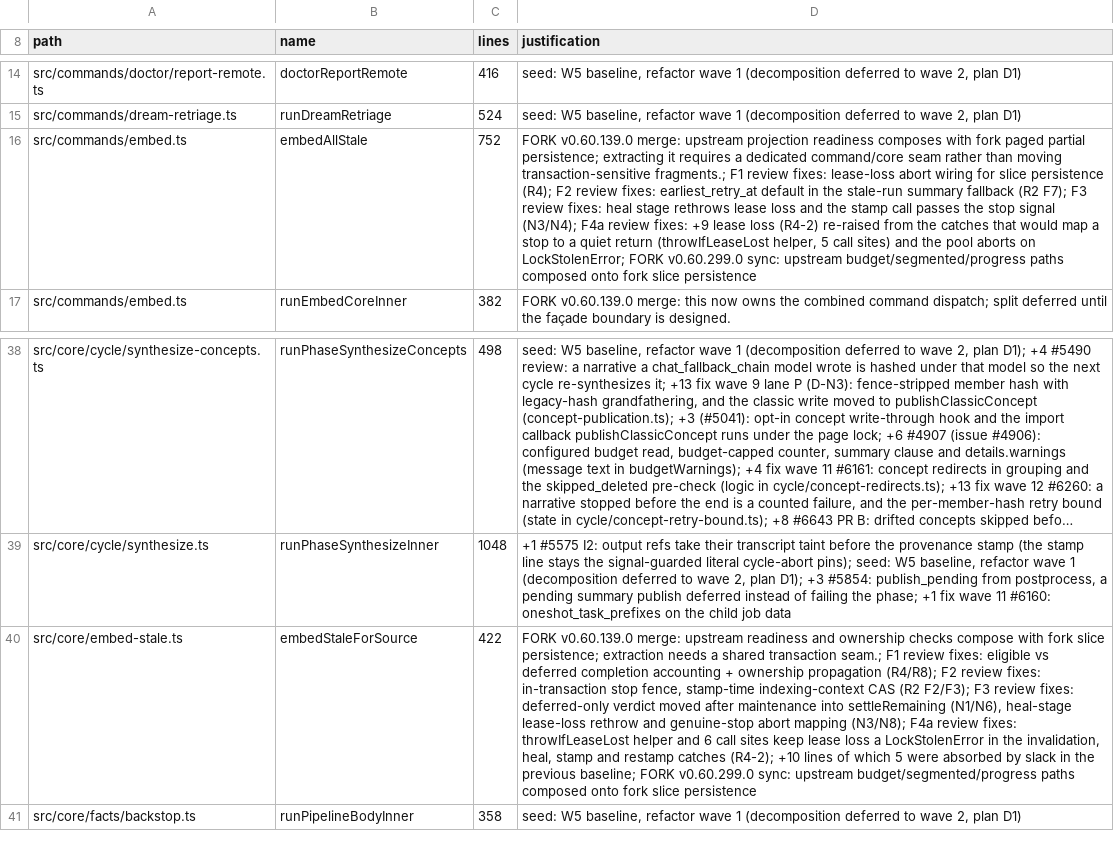
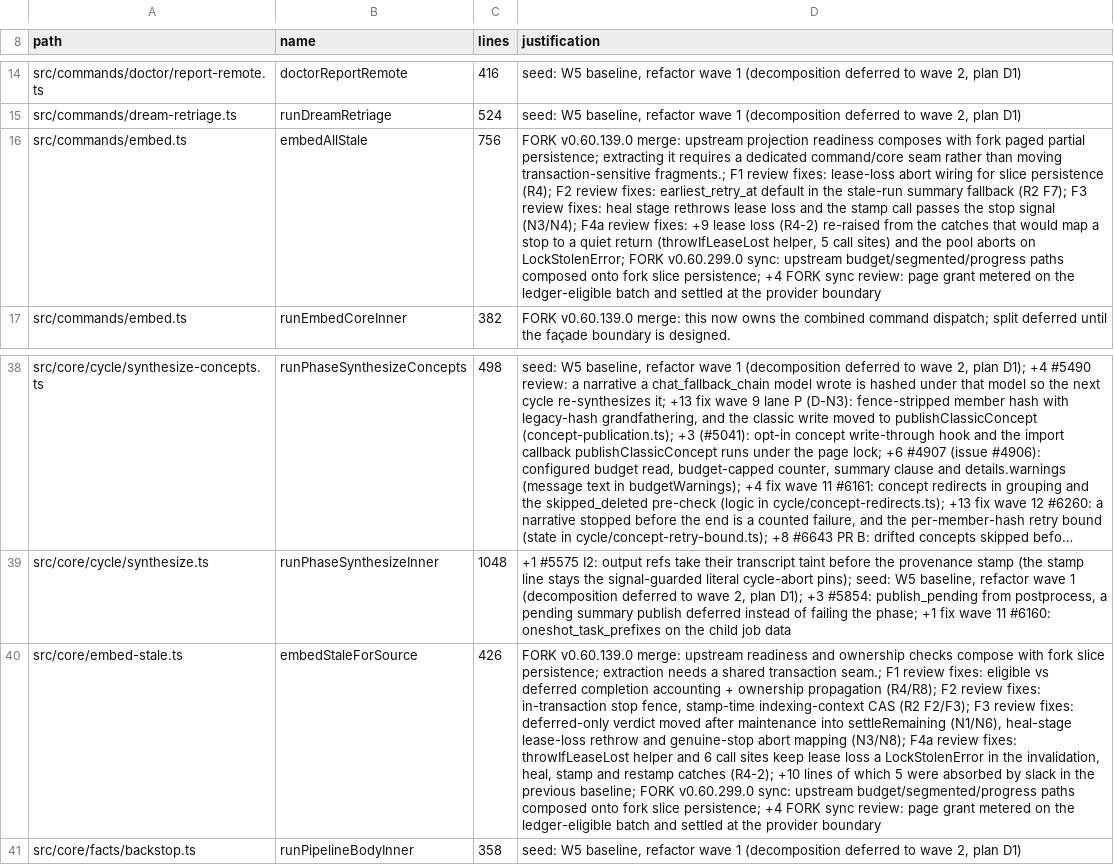
Before and after one commit to xasxcy/gbrain, a TSV file: scripts/function-size-baseline.tsv, drawn as a sheet; only a part is shown, gaps mark what is left out; long unchanged cells end in …; the diff names each change by its address in the sheet, - before the commit and + after, or states it on an @@ line.

```diff
--- a/scripts/function-size-baseline.tsv
+++ b/scripts/function-size-baseline.tsv
-C16 (lines): 752
+C16 (lines): 756
-D16 (justification): …fork slice persistence
+D16 (justification): …fork slice persistence; +4 FORK sync review: page grant metered on the ledger-eligible batch and settled at the provider boundary
-C40 (lines): 422
+C40 (lines): 426
-D40 (justification): …fork slice persistence
+D40 (justification): …fork slice persistence; +4 FORK sync review: page grant metered on the ledger-eligible batch and settled at the provider boundary
```
Also changed, not shown: scripts/module-size-limits.tsv, 3 other files.
